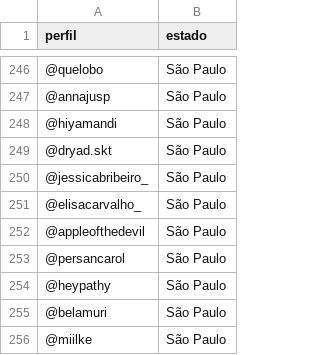
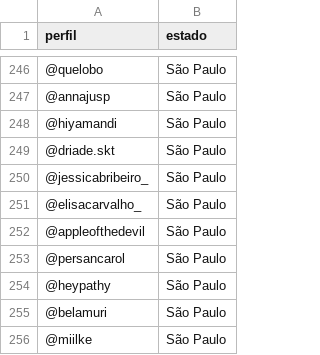
Before and after one commit to izamith/mapa-das-minas, a CSV file: data/dados.csv, drawn as a sheet; only a part is shown, gaps mark what is left out.

Commit message:
driade.skt atualizada

```diff
--- a/data/dados.csv
+++ b/data/dados.csv
@@ -248,3 +248,3 @@ perfil,estado
 @hiyamandi,São Paulo
-@dryad.skt,São Paulo
+@driade.skt,São Paulo
 @jessicabribeiro_,São Paulo
```
